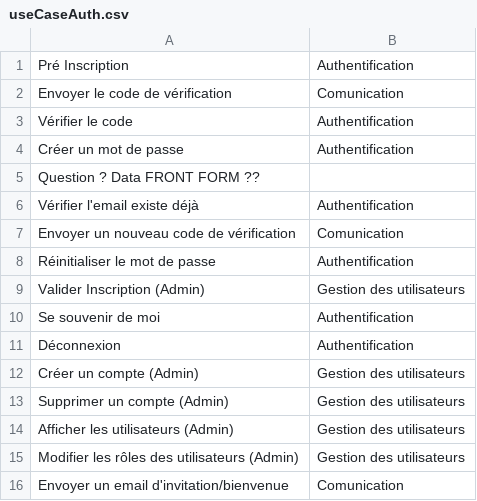
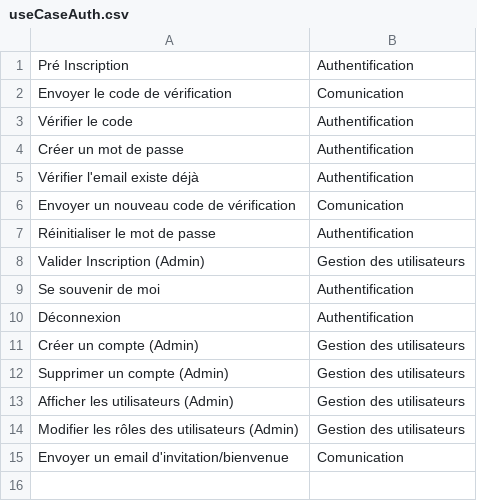
Before and after one commit to julienlegoux/filrouge, a CSV file: useCaseAuth.csv, drawn as a sheet; the diff names each change by its address in the sheet, - before the commit and + after, or states it on an @@ line.

```diff
--- a/useCaseAuth.csv
+++ b/useCaseAuth.csv
-row 5: Question ? Data FRONT FORM ??
```
Also changed, not shown: 3 other files.
